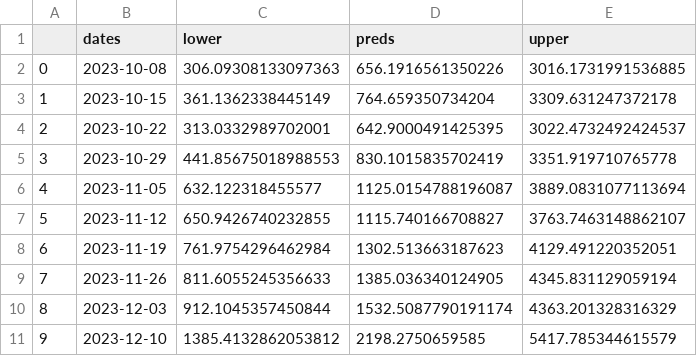
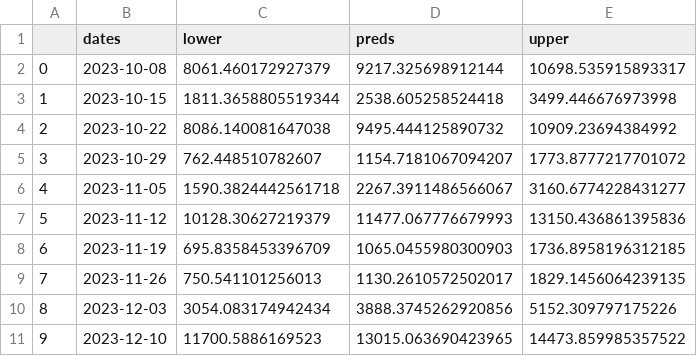
Before and after one commit to eduardocorrearaujo/lstm_transf_to_state, a CSV file: predictions/preds_MG_2024_cl.csv, drawn as a sheet; only a part is shown; the diff covers the shown part only.

```diff
--- a/predictions/preds_MG_2024_cl.csv
+++ b/predictions/preds_MG_2024_cl.csv
@@ -1,11 +1,11 @@
 ,dates,lower,preds,upper
-0,2023-10-08,306.09308133097363,656.1916561350226,3016.1731991536885
-1,2023-10-15,361.1362338445149,764.659350734204,3309.631247372178
-2,2023-10-22,313.0332989702001,642.9000491425395,3022.4732492424537
-3,2023-10-29,441.85675018988553,830.1015835702419,3351.919710765778
-4,2023-11-05,632.122318455577,1125.0154788196087,3889.0831077113694
-5,2023-11-12,650.9426740232855,1115.740166708827,3763.7463148862107
-6,2023-11-19,761.9754296462984,1302.513663187623,4129.491220352051
-7,2023-11-26,811.6055245356633,1385.036340124905,4345.831129059194
-8,2023-12-03,912.1045357450844,1532.5087790191174,4363.201328316329
-9,2023-12-10,1385.4132862053812,2198.2750659585,5417.785344615579
+0,2023-10-08,8061.460172927379,9217.325698912144,10698.535915893317
+1,2023-10-15,1811.3658805519344,2538.605258524418,3499.446676973998
+2,2023-10-22,8086.140081647038,9495.444125890732,10909.23694384992
+3,2023-10-29,762.448510782607,1154.7181067094207,1773.8777217701072
+4,2023-11-05,1590.3824442561718,2267.3911486566067,3160.6774228431277
+5,2023-11-12,10128.30627219379,11477.067776679993,13150.436861395836
+6,2023-11-19,695.8358453396709,1065.0455980300903,1736.8958196312185
+7,2023-11-26,750.541101256013,1130.2610572502017,1829.1456064239135
+8,2023-12-03,3054.083174942434,3888.3745262920856,5152.309797175226
+9,2023-12-10,11700.5886169523,13015.063690423965,14473.859985357522
```
Also changed, not shown: 126 edited cells elsewhere in this file, predictions/preds_MG_2023_cl.csv, 3 other files.
